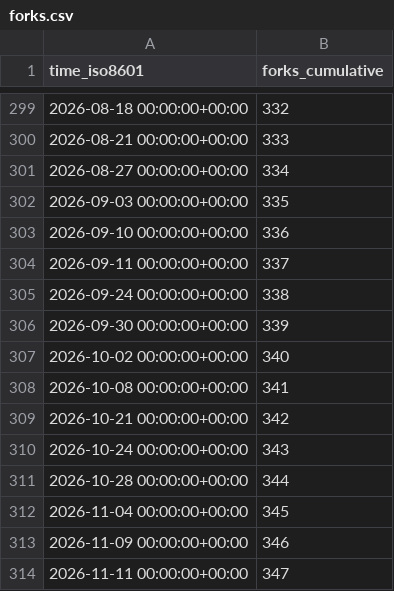
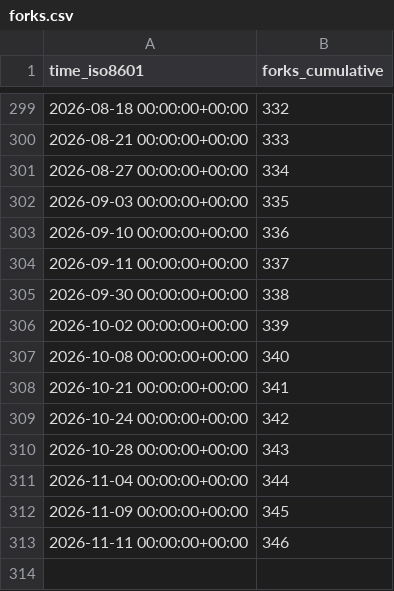
Before and after one commit to mgduda/MPAS-Model-stats, a CSV file: MPAS-Dev/MPAS-Model/ghrs-data/forks.csv, drawn as a sheet; only a part is shown, gaps mark what is left out.

```diff
--- a/MPAS-Dev/MPAS-Model/ghrs-data/forks.csv
+++ b/MPAS-Dev/MPAS-Model/ghrs-data/forks.csv
@@ -304,11 +304,10 @@ time_iso8601,forks_cumulative
 2026-09-11 00:00:00+00:00,337
-2026-09-24 00:00:00+00:00,338
-2026-09-30 00:00:00+00:00,339
-2026-10-02 00:00:00+00:00,340
-2026-10-08 00:00:00+00:00,341
-2026-10-21 00:00:00+00:00,342
-2026-10-24 00:00:00+00:00,343
-2026-10-28 00:00:00+00:00,344
-2026-11-04 00:00:00+00:00,345
-2026-11-09 00:00:00+00:00,346
-2026-11-11 00:00:00+00:00,347
+2026-09-30 00:00:00+00:00,338
+2026-10-02 00:00:00+00:00,339
+2026-10-08 00:00:00+00:00,340
+2026-10-21 00:00:00+00:00,341
+2026-10-24 00:00:00+00:00,342
+2026-10-28 00:00:00+00:00,343
+2026-11-04 00:00:00+00:00,344
+2026-11-09 00:00:00+00:00,345
+2026-11-11 00:00:00+00:00,346
```
